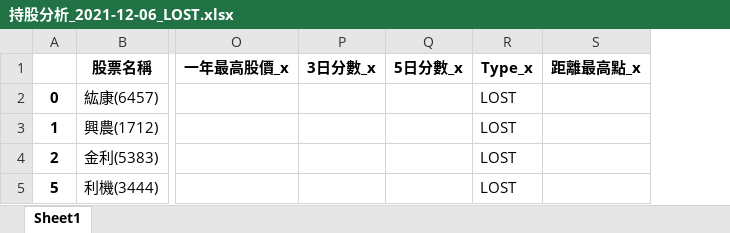
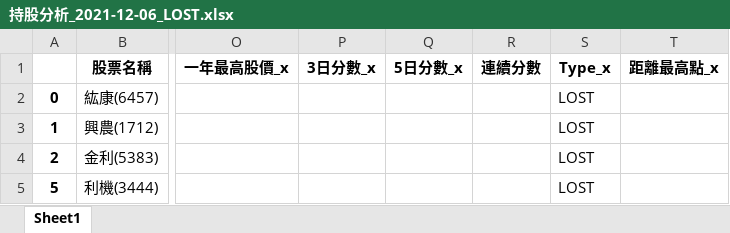
Before and after one commit to raywugithub/GoodInfo, an Excel workbook: 持股分析_2021-12-06_LOST.xlsx, sheet Sheet1, drawn as a sheet; only a part is shown, gaps mark what is left out; values as stored, in another font and other column widths than the file's, no borders; the diff names each change by its address in the sheet, - before the commit and + after, or states it on an @@ line.

```diff
--- a/持股分析_2021-12-06_LOST.xlsx (sheet Sheet1)
+++ b/持股分析_2021-12-06_LOST.xlsx (sheet Sheet1)
+column R (連續分數), empty
```
Also changed, not shown: GoodInfo_StockList_20211206.xlsx, 持股分析_2021-12-06.xlsx, 5 other files.
